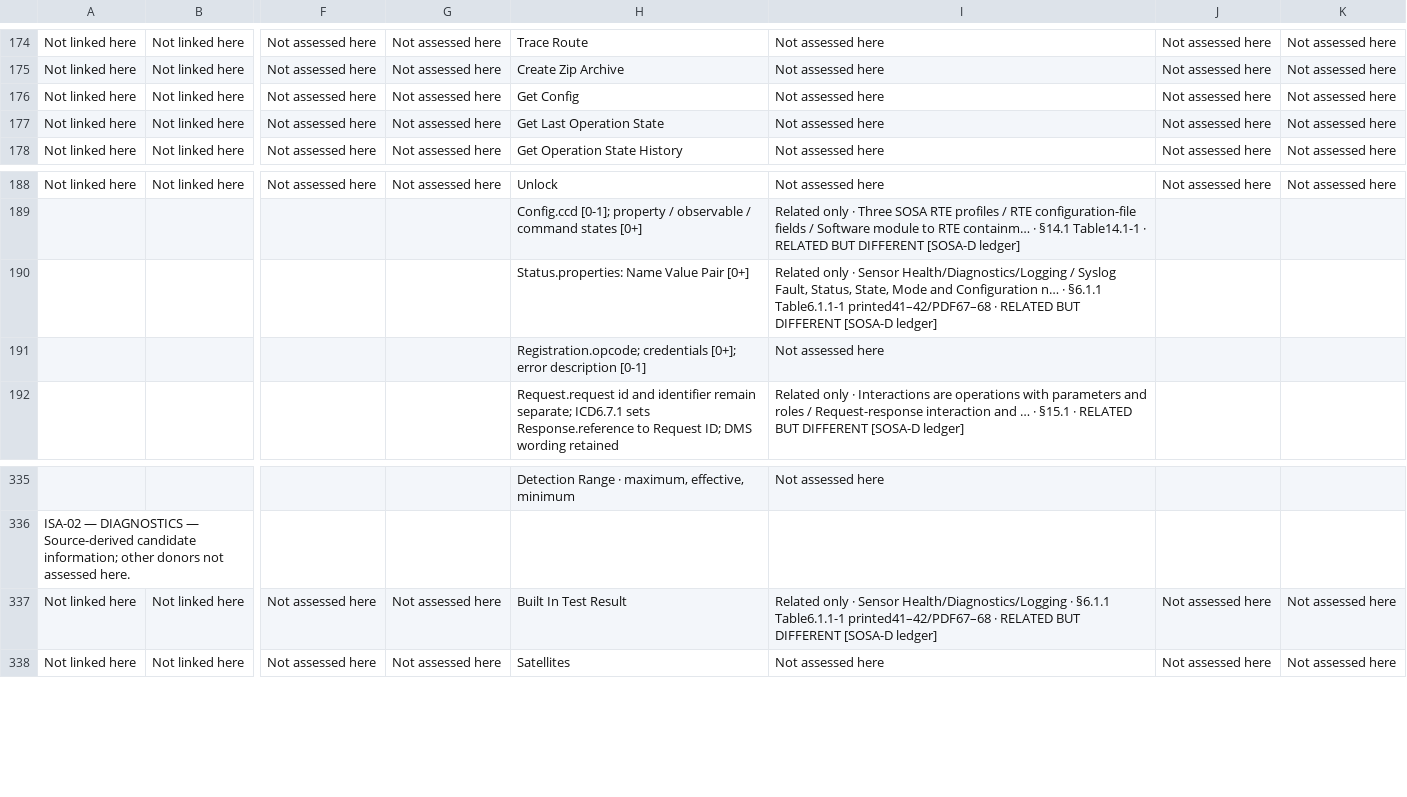
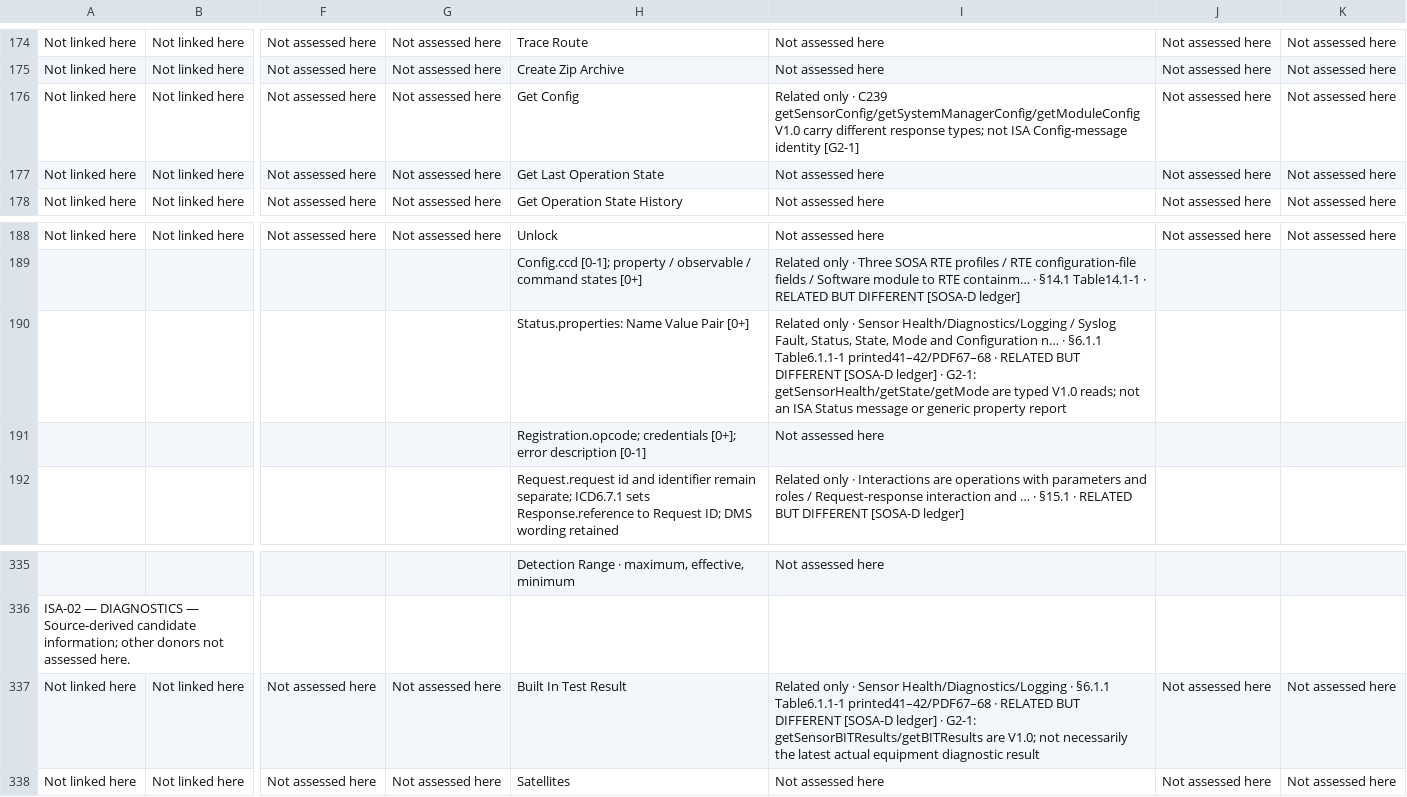
Before and after one commit to OS4CSAPI/glaux-client, a CSV file: Docs/Research/DIM_Profile_V2/Donor_DIM_Crosswalk/Master_Donor_Concept_to_DIM_Crosswalk.csv, drawn as a sheet; only a part is shown, gaps mark what is left out; the diff covers the shown part only; the diff names each change by its address in the sheet, - before the commit and + after, or states it on an @@ line.

Commit message:
research(dim-v2): complete SOSA-G2-1 201 native C239 items, progressively integrate 12 master cells, keep XLSX lag explicit

```diff
--- a/Docs/Research/DIM_Profile_V2/Donor_DIM_Crosswalk/Master_Donor_Concept_to_DIM_Crosswalk.csv
+++ b/Docs/Research/DIM_Profile_V2/Donor_DIM_Crosswalk/Master_Donor_Concept_to_DIM_Crosswalk.csv
-I176: Not assessed here
+I176: Related only · C239 getSensorConfig/getSystemManagerConfig/getModuleConfig V1.0 carry different response types; not ISA Config-message identity [G2-1]
-I190: …[SOSA-D ledger]
+I190: …[SOSA-D ledger] · G2-1: getSensorHealth/getState/getMode are typed V1.0 reads; not an ISA Status message or generic property report
-I337: …[SOSA-D ledger]
+I337: …[SOSA-D ledger] · G2-1: getSensorBITResults/getBITResults are V1.0; not necessarily the latest actual equipment diagnostic result
```
Also changed, not shown: 9 edited cells elsewhere in this file, 10 other files.
